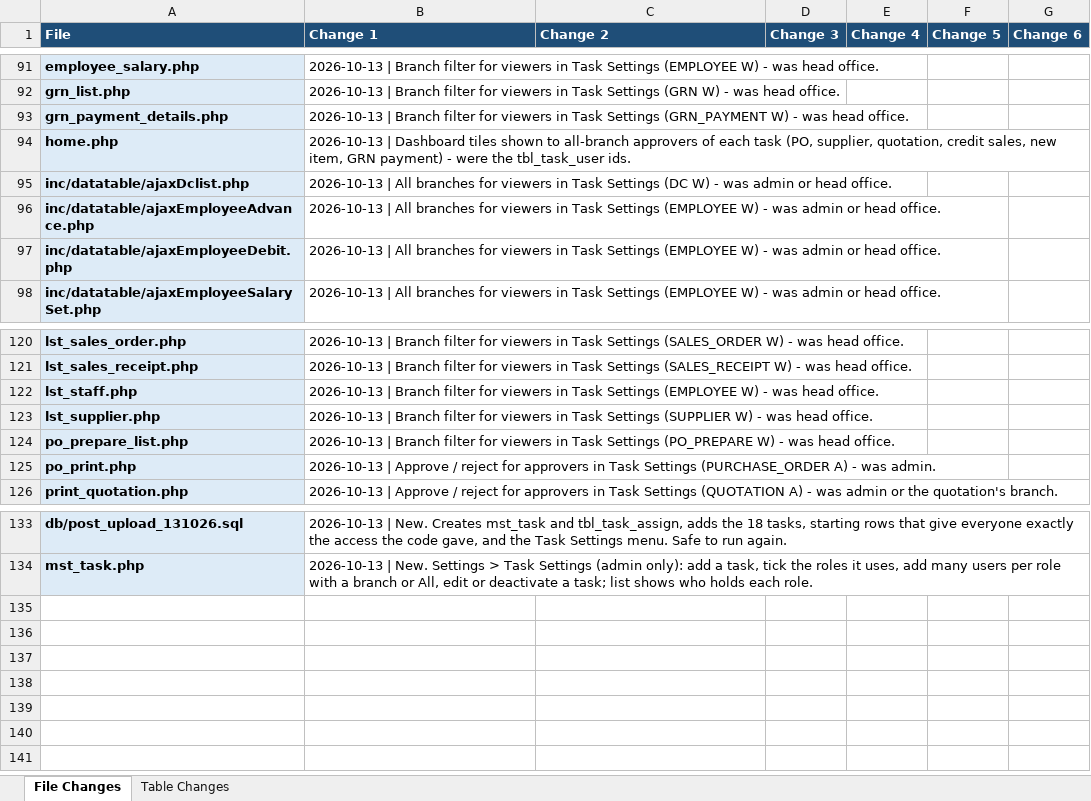
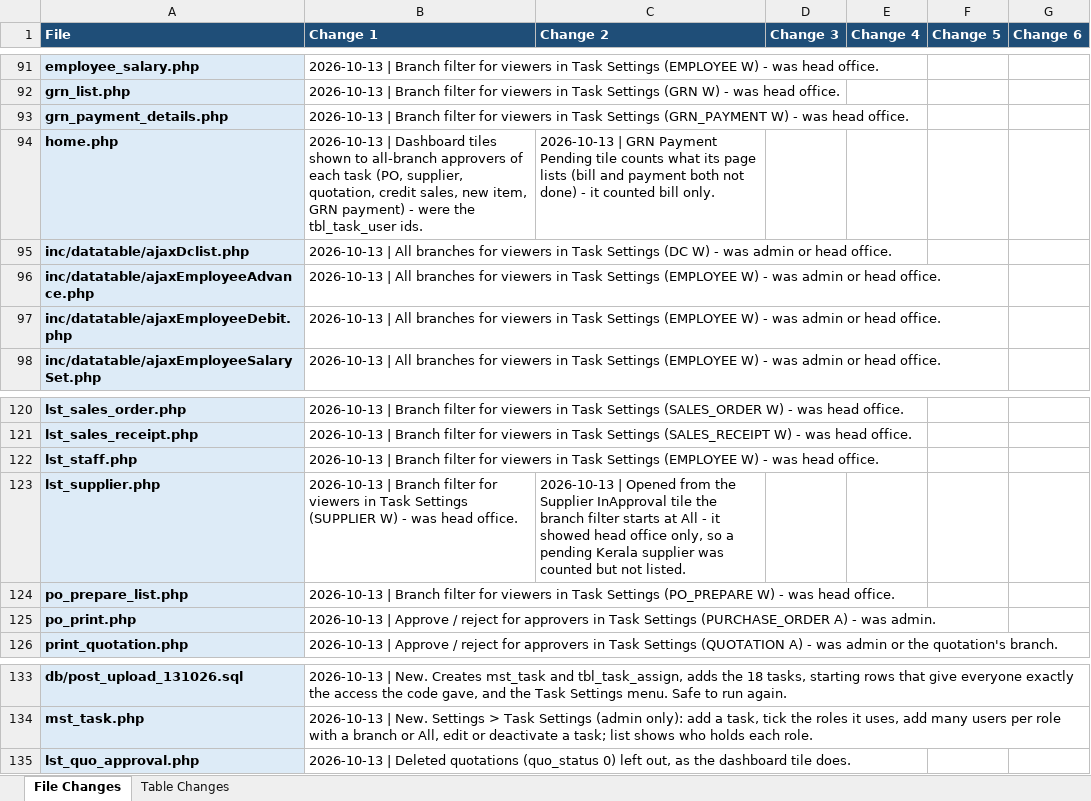
Before and after one commit to claudecollab7-alt/BIE, an Excel workbook: docs/BIE_Change_Log.xlsx, sheet File Changes, drawn as a sheet; only a part is shown, gaps mark what is left out; values as stored, in another font and other column widths than the file's, no borders; the diff names each change by its address in the sheet, - before the commit and + after, or states it on an @@ line.

```diff
--- a/docs/BIE_Change_Log.xlsx (sheet File Changes)
+++ b/docs/BIE_Change_Log.xlsx (sheet File Changes)
-C94 (Change 2): (empty)
+C94 (Change 2): 2026-10-13 | GRN Payment Pending tile counts what its page lists (bill and payment both not done) - it counted bill only.
-C123 (Change 2): (empty)
+C123 (Change 2): 2026-10-13 | Opened from the Supplier InApproval tile the branch filter starts at All - it showed head office only, so a pending Kerala supplier was counted but not listed.
+row 135: lst_quo_approval.php | 2026-10-13 | Deleted quotations (quo_status 0) left out, as the dashboard tile does.
```
Also changed, not shown: 4 other files.
